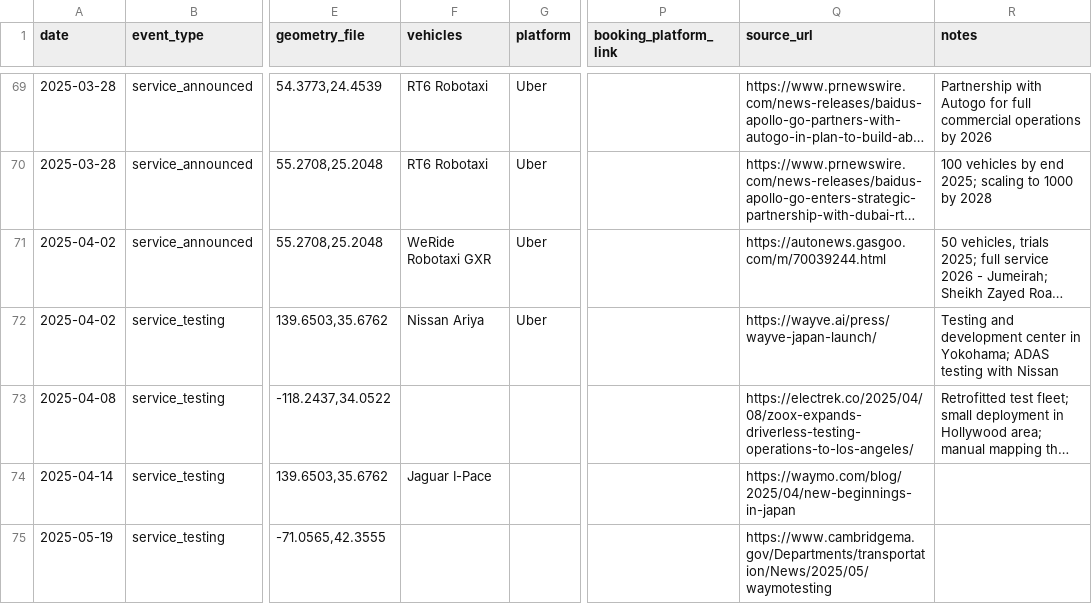
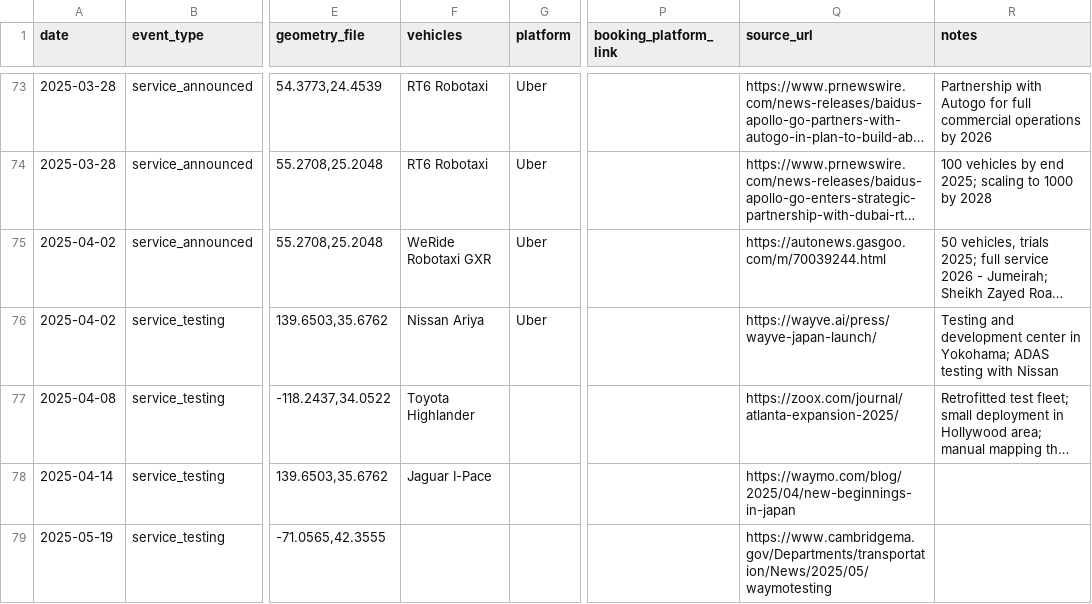
Before and after one commit to jacksonlester/av-map-data, a CSV file: events.csv, drawn as a sheet; only a part is shown, gaps mark what is left out; long unchanged cells end in …; addresses are those after the commit; the diff covers the shown part only; the diff names each change by its address in the sheet, - before the commit and + after, or states it on an @@ line.

```diff
--- a/events.csv
+++ b/events.csv
-F77 (vehicles): (empty)
+F77 (vehicles): Toyota Highlander
-Q77 (source_url): https://electrek.co/2025/04/08/zoox-expands-driverless-testing-operations-to-los-angeles/
+Q77 (source_url): https://zoox.com/journal/atlanta-expansion-2025/
```
Also changed, not shown: 7 added rows and 2 edited cells elsewhere in this file, 2 other files.
